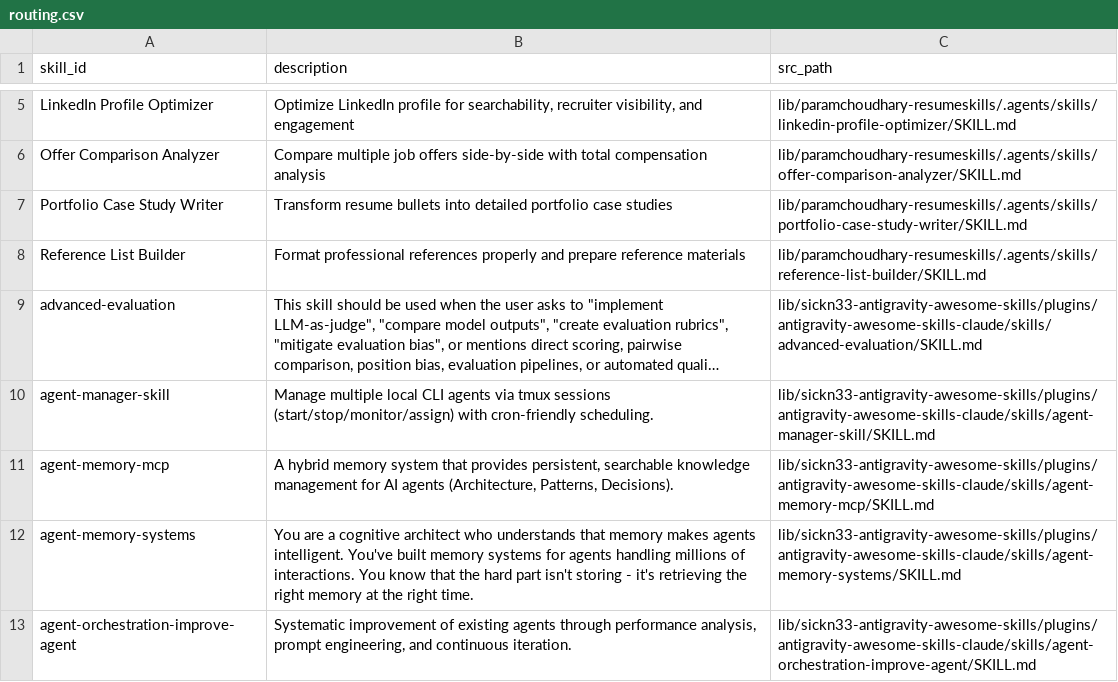
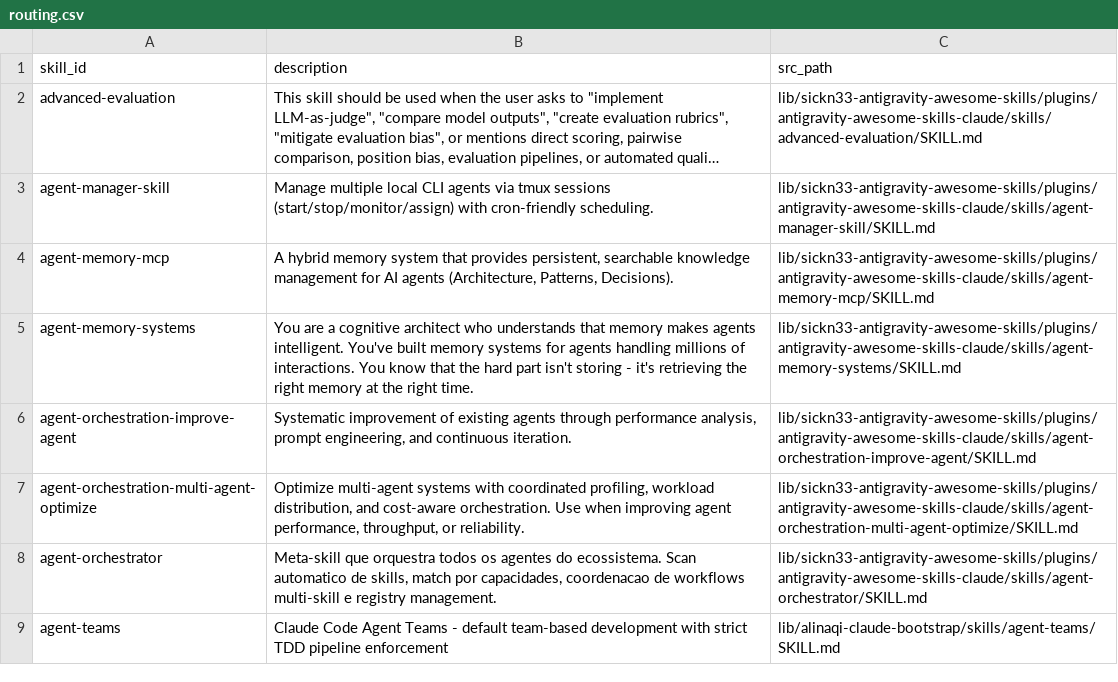
Before and after one commit to abdulsamed1/AI-skills-bank, a CSV file: skills-aggregated/ai/prompting-factory/routing.csv, drawn as a sheet; only a part is shown, gaps mark what is left out; the shorter side is filled out with more unchanged rows; long unchanged cells end in …; the diff covers the shown part only; the diff names each change by its address in the sheet, - before the commit and + after, or states it on an @@ line.

Commit message:
feat: initialize aggregated skill manifests, catalogs, and routing configurations across business, technical, and UI domains

```diff
--- a/skills-aggregated/ai/prompting-factory/routing.csv
+++ b/skills-aggregated/ai/prompting-factory/routing.csv
-row 5: LinkedIn Profile Optimizer | Optimize LinkedIn profile for searchability, recruiter visibility, and engagement | lib/paramchoudhary-resumeskills/.agents/skills/linkedin-profile-optimizer/SKILL.md
-row 6: Offer Comparison Analyzer | Compare multiple job offers side-by-side with total compensation analysis | lib/paramchoudhary-resumeskills/.agents/skills/offer-comparison-analyzer/SKILL.md
-row 7: Portfolio Case Study Writer | Transform resume bullets into detailed portfolio case studies | lib/paramchoudhary-resumeskills/.agents/skills/portfolio-case-study-writer/SKILL.md
-row 8: Reference List Builder | Format professional references properly and prepare reference materials | lib/paramchoudhary-resumeskills/.agents/skills/reference-list-builder/SKILL.md
```
Also changed, not shown: 11 removed rows elsewhere in this file, skills-aggregated/ai/prompting-factory/skills-catalog.csv, skills-aggregated/business/marketing/routing.csv, 34 other files.
